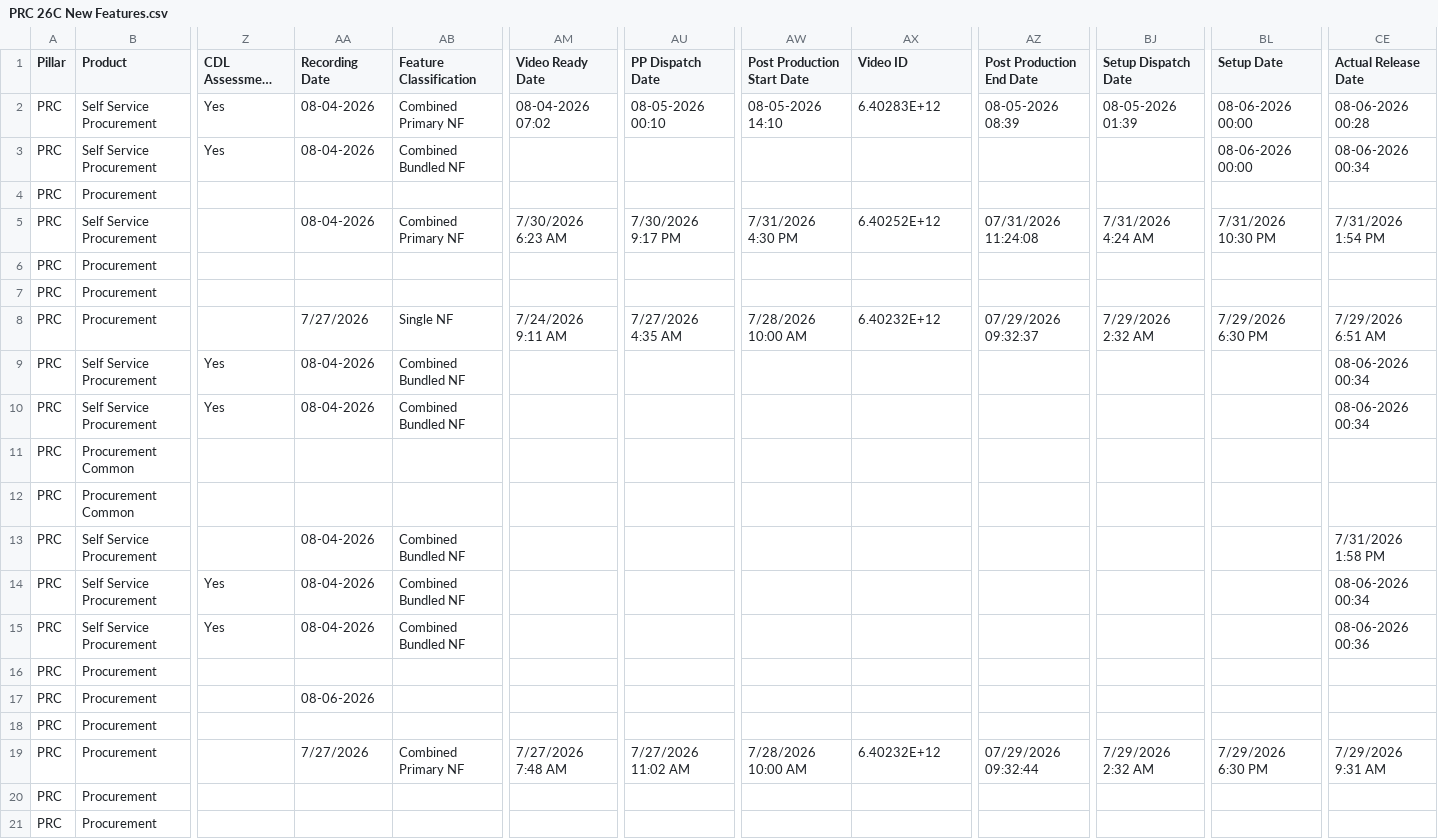
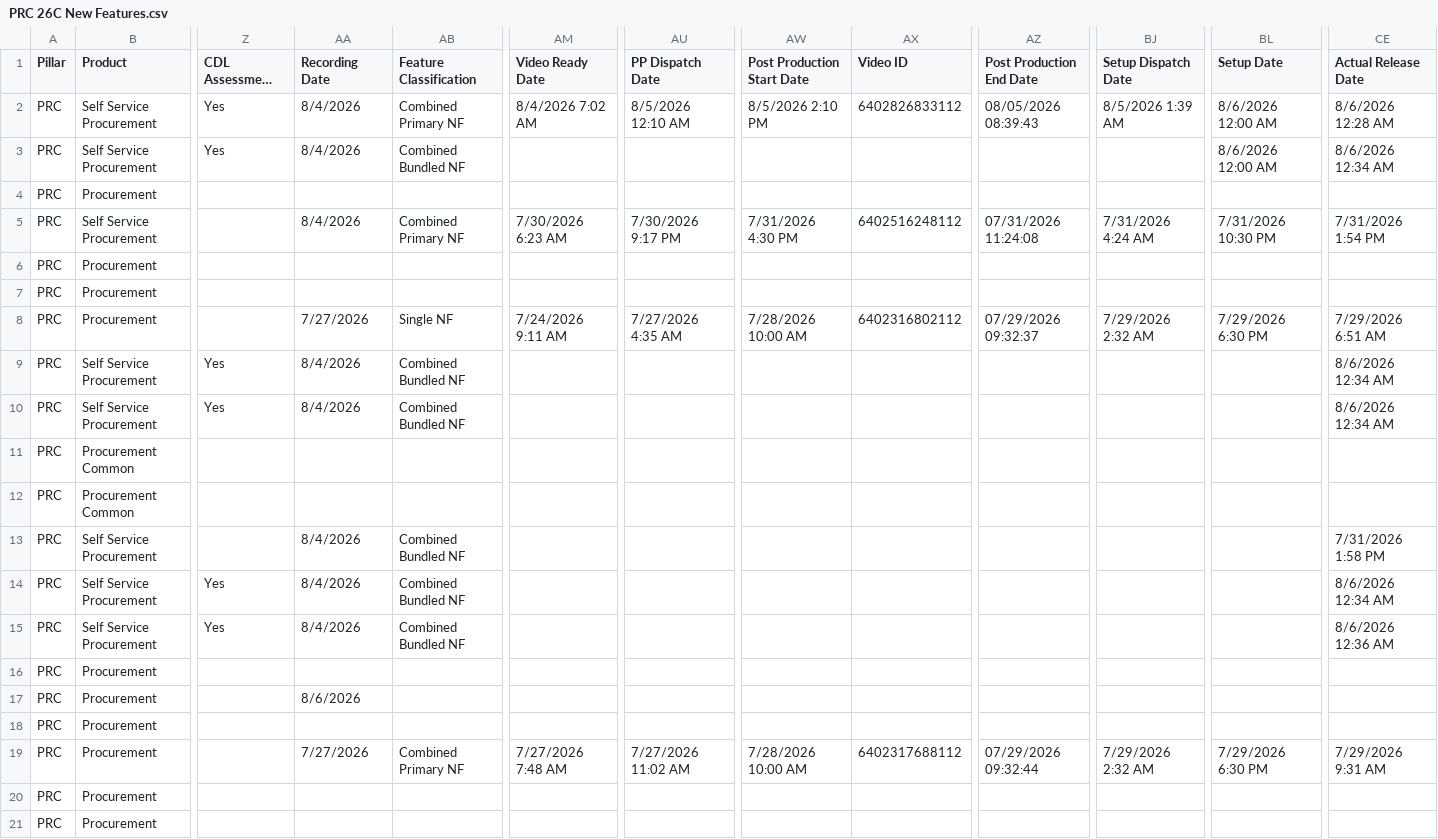
Before and after one commit to pavithraguruprasadb-maker/26C-New-Features-Dashboard, a CSV file: PRC 26C New Features.csv, drawn as a sheet; only a part is shown, gaps mark what is left out; long unchanged cells end in …; the diff covers the shown part only; the diff names each change by its address in the sheet, - before the commit and + after, or states it on an @@ line.

```diff
--- a/PRC 26C New Features.csv
+++ b/PRC 26C New Features.csv
-AA2:AA3 (Recording Date): 08-04-2026
+AA2:AA3 (Recording Date): 8/4/2026
-AM2 (Video Ready Date): 08-04-2026 07:02
+AM2 (Video Ready Date): 8/4/2026 7:02 AM
-AU2 (PP Dispatch Date): 08-05-2026 00:10
+AU2 (PP Dispatch Date): 8/5/2026 12:10 AM
-AW2 (Post Production Start Date): 08-05-2026 14:10
+AW2 (Post Production Start Date): 8/5/2026 2:10 PM
-AX2 (Video ID): 6.40283E+12
+AX2 (Video ID): 6402826833112
-AZ2 (Post Production End Date): 08-05-2026 08:39
+AZ2 (Post Production End Date): 08/05/2026 08:39:43
-BJ2 (Setup Dispatch Date): 08-05-2026 01:39
+BJ2 (Setup Dispatch Date): 8/5/2026 1:39 AM
-BL2:BL3 (Setup Date): 08-06-2026 00:00
+BL2:BL3 (Setup Date): 8/6/2026 12:00 AM
-CE2 (Actual Release Date): 08-06-2026 00:28
+CE2 (Actual Release Date): 8/6/2026 12:28 AM
-CE3 (Actual Release Date): 08-06-2026 00:34
+CE3 (Actual Release Date): 8/6/2026 12:34 AM
-AA5 (Recording Date): 08-04-2026
+AA5 (Recording Date): 8/4/2026
-AX5 (Video ID): 6.40252E+12
+AX5 (Video ID): 6402516248112
-AX8 (Video ID): 6.40232E+12
+AX8 (Video ID): 6402316802112
-AA9:AA10 (Recording Date): 08-04-2026
+AA9:AA10 (Recording Date): 8/4/2026
-CE9:CE10 (Actual Release Date): 08-06-2026 00:34
+CE9:CE10 (Actual Release Date): 8/6/2026 12:34 AM
-AA13:AA15 (Recording Date): 08-04-2026
+AA13:AA15 (Recording Date): 8/4/2026
-CE14 (Actual Release Date): 08-06-2026 00:34
+CE14 (Actual Release Date): 8/6/2026 12:34 AM
-CE15 (Actual Release Date): 08-06-2026 00:36
+CE15 (Actual Release Date): 8/6/2026 12:36 AM
-AA17 (Recording Date): 08-06-2026
+AA17 (Recording Date): 8/6/2026
-AX19 (Video ID): 6.40232E+12
+AX19 (Video ID): 6402317688112
```
Also changed, not shown: 53 edited cells elsewhere in this file, 1 other file.
